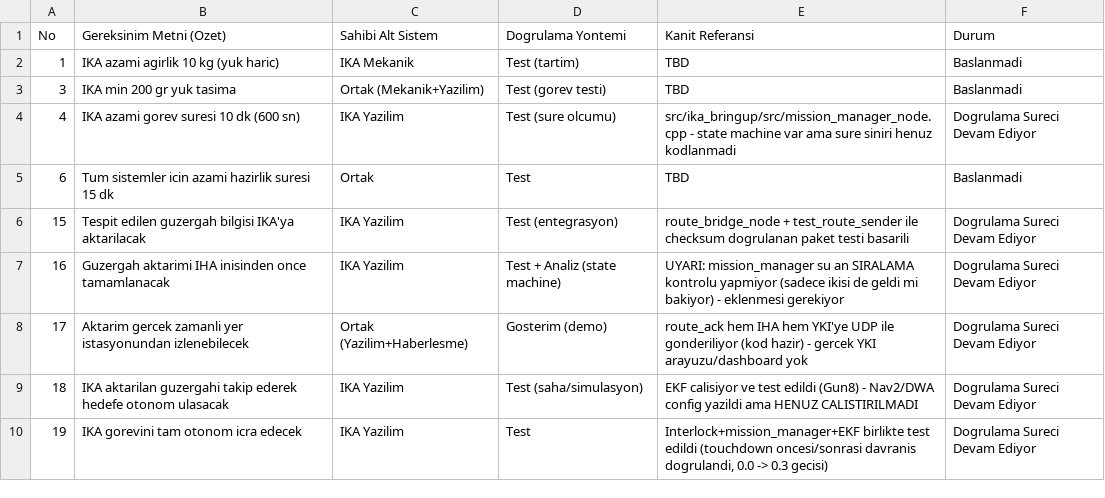
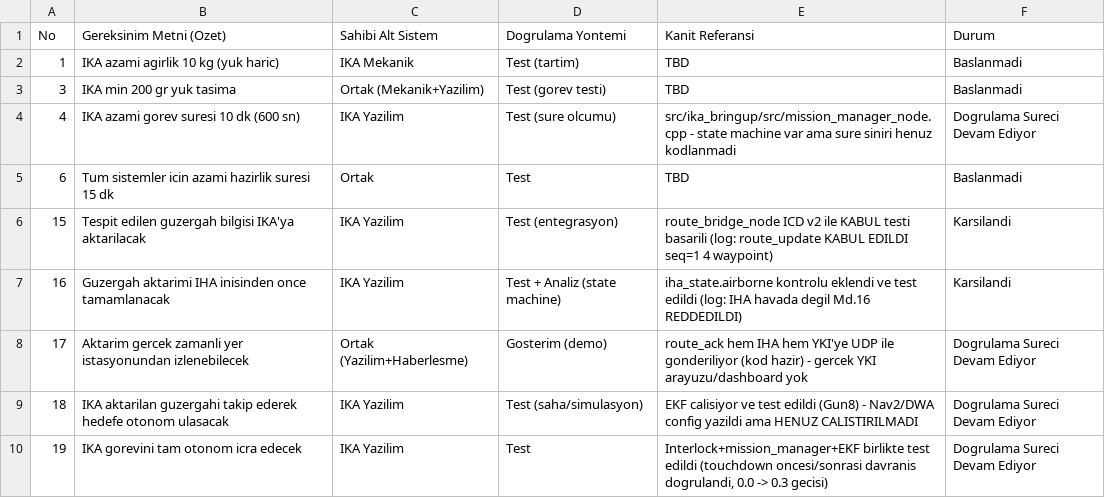
Before and after one commit to AyseM-S/ika_ws, a CSV file: docs/requirements_traceability_matrix.csv, drawn as a sheet; only a part is shown.

Commit message:
docs: Req15,16 Karsilandi olarak guncellendi - ICD v2 KABUL/RED testleriyle kanitlandi

```diff
--- a/docs/requirements_traceability_matrix.csv
+++ b/docs/requirements_traceability_matrix.csv
@@ -5,4 +5,4 @@ No,Gereksinim Metni (Ozet),Sahibi Alt Sistem,Dogrulama Yontemi,Kanit Referansi,D
 6,"Tum sistemler icin azami hazirlik suresi 15 dk",Ortak,Test,TBD,Baslanmadi
-15,"Tespit edilen guzergah bilgisi IKA'ya aktarilacak",IKA Yazilim,Test (entegrasyon),route_bridge_node + test_route_sender ile checksum dogrulanan paket testi basarili,Dogrulama Sureci Devam Ediyor
-16,"Guzergah aktarimi IHA inisinden once tamamlanacak",IKA Yazilim,Test + Analiz (state machine),UYARI: mission_manager su an SIRALAMA kontrolu yapmiyor (sadece ikisi de geldi mi bakiyor) - eklenmesi gerekiyor,Dogrulama Sureci Devam Ediyor
+15,"Tespit edilen guzergah bilgisi IKA'ya aktarilacak",IKA Yazilim,Test (entegrasyon),"route_bridge_node ICD v2 ile KABUL testi basarili (log: route_update KABUL EDILDI seq=1 4 waypoint)",Karsilandi
+16,"Guzergah aktarimi IHA inisinden once tamamlanacak",IKA Yazilim,Test + Analiz (state machine),"iha_state.airborne kontrolu eklendi ve test edildi (log: IHA havada degil Md.16 REDDEDILDI)",Karsilandi
 17,"Aktarim gercek zamanli yer istasyonundan izlenebilecek",Ortak (Yazilim+Haberlesme),Gosterim (demo),route_ack hem IHA hem YKI'ye UDP ile gonderiliyor (kod hazir) - gercek YKI arayuzu/dashboard yok,Dogrulama Sureci Devam Ediyor
```
